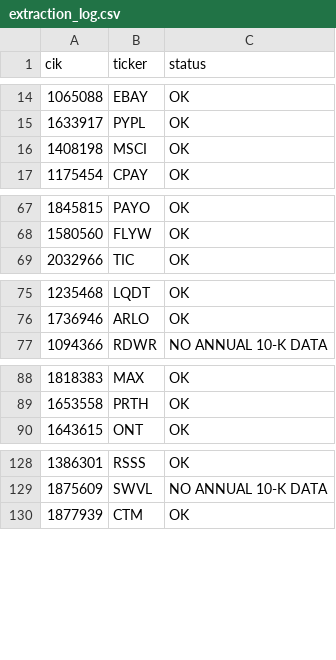
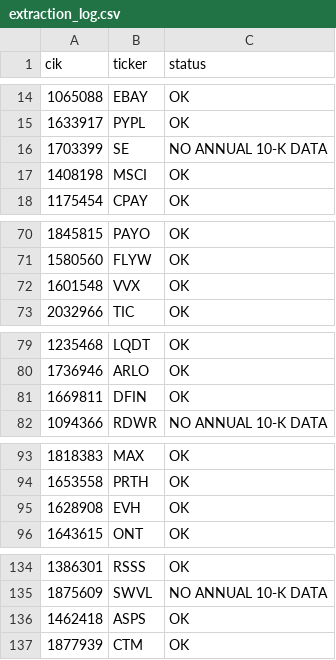
Before and after one commit to Reethika-Bollaboyana/pe-deal-screening-engine, a CSV file: data/processed/extraction_log.csv, drawn as a sheet; only a part is shown, gaps mark what is left out; the diff covers the shown part only.

```diff
--- a/data/processed/extraction_log.csv
+++ b/data/processed/extraction_log.csv
@@ -15,2 +15,3 @@ cik,ticker,status
 1633917,PYPL,OK
+1703399,SE,NO ANNUAL 10-K DATA
 1408198,MSCI,OK
@@ -68,2 +71,3 @@ cik,ticker,status
 1580560,FLYW,OK
+1601548,VVX,OK
 2032966,TIC,OK
@@ -76,2 +80,3 @@ cik,ticker,status
 1736946,ARLO,OK
+1669811,DFIN,OK
 1094366,RDWR,NO ANNUAL 10-K DATA
@@ -89,2 +94,3 @@ cik,ticker,status
 1653558,PRTH,OK
+1628908,EVH,OK
 1643615,ONT,OK
@@ -129,2 +135,3 @@ cik,ticker,status
 1875609,SWVL,NO ANNUAL 10-K DATA
+1462418,ASPS,OK
 1877939,CTM,OK
```
Also changed, not shown: 10 added rows elsewhere in this file, data/processed/size_gate_results.csv, data/processed/universe_review.csv, 5 other files.
